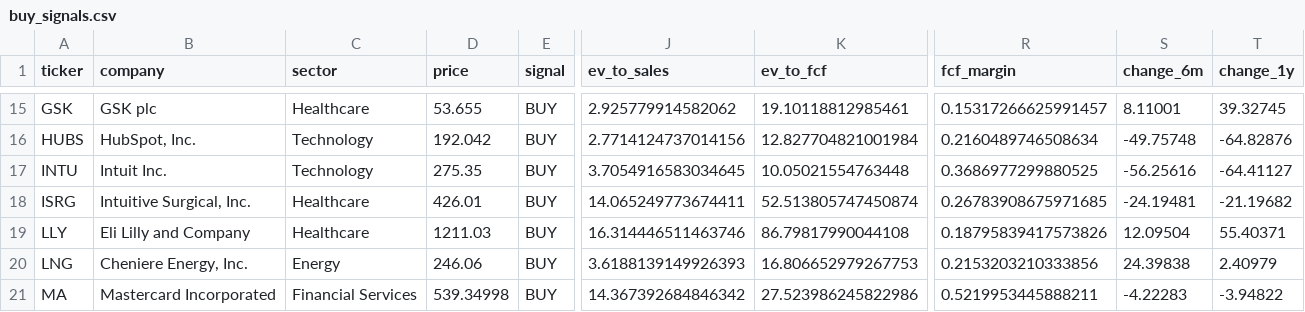
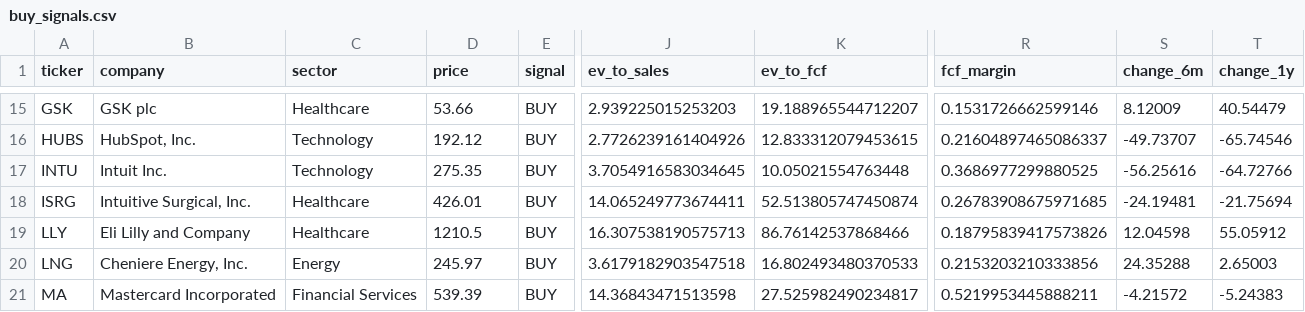
Before and after one commit to Adamcik11-coder/ai-invest-agent, a CSV file: buy_signals.csv, drawn as a sheet; only a part is shown, gaps mark what is left out; the diff covers the shown part only; the diff names each change by its address in the sheet, - before the commit and + after, or states it on an @@ line.

```diff
--- a/buy_signals.csv
+++ b/buy_signals.csv
-D15 (price): 53.655
+D15 (price): 53.66
-J15 (ev_to_sales): 2.925779914582062
+J15 (ev_to_sales): 2.939225015253203
-K15 (ev_to_fcf): 19.10118812985461
+K15 (ev_to_fcf): 19.188965544712207
-R15 (fcf_margin): 0.15317266625991457
+R15 (fcf_margin): 0.1531726662599146
-S15 (change_6m): 8.11001
+S15 (change_6m): 8.12009
-T15 (change_1y): 39.32745
+T15 (change_1y): 40.54479
-D16 (price): 192.042
+D16 (price): 192.12
-J16 (ev_to_sales): 2.7714124737014156
+J16 (ev_to_sales): 2.7726239161404926
-K16 (ev_to_fcf): 12.827704821001984
+K16 (ev_to_fcf): 12.833312079453615
-R16 (fcf_margin): 0.2160489746508634
+R16 (fcf_margin): 0.21604897465086337
-S16 (change_6m): -49.75748
+S16 (change_6m): -49.73707
-T16 (change_1y): -64.82876
+T16 (change_1y): -65.74546
-T17 (change_1y): -64.41127
+T17 (change_1y): -64.72766
-T18 (change_1y): -21.19682
+T18 (change_1y): -21.75694
-D19 (price): 1211.03
+D19 (price): 1210.5
-J19 (ev_to_sales): 16.314446511463746
+J19 (ev_to_sales): 16.307538190575713
-K19 (ev_to_fcf): 86.79817990044108
+K19 (ev_to_fcf): 86.76142537868466
-S19 (change_6m): 12.09504
+S19 (change_6m): 12.04598
-T19 (change_1y): 55.40371
+T19 (change_1y): 55.05912
-D20 (price): 246.06
+D20 (price): 245.97
-J20 (ev_to_sales): 3.6188139149926393
+J20 (ev_to_sales): 3.6179182903547518
-K20 (ev_to_fcf): 16.806652979267753
+K20 (ev_to_fcf): 16.802493480370533
-S20 (change_6m): 24.39838
+S20 (change_6m): 24.35288
-T20 (change_1y): 2.40979
+T20 (change_1y): 2.65003
-D21 (price): 539.34998
+D21 (price): 539.39
-J21 (ev_to_sales): 14.367392684846342
+J21 (ev_to_sales): 14.36843471513598
-K21 (ev_to_fcf): 27.523986245822986
+K21 (ev_to_fcf): 27.525982490234817
-S21 (change_6m): -4.22283
+S21 (change_6m): -4.21572
-T21 (change_1y): -3.94822
+T21 (change_1y): -5.24383
```
Also changed, not shown: 1 added row, 1 removed row and 104 edited cells elsewhere in this file, composite_report.csv, quality_report.csv.
